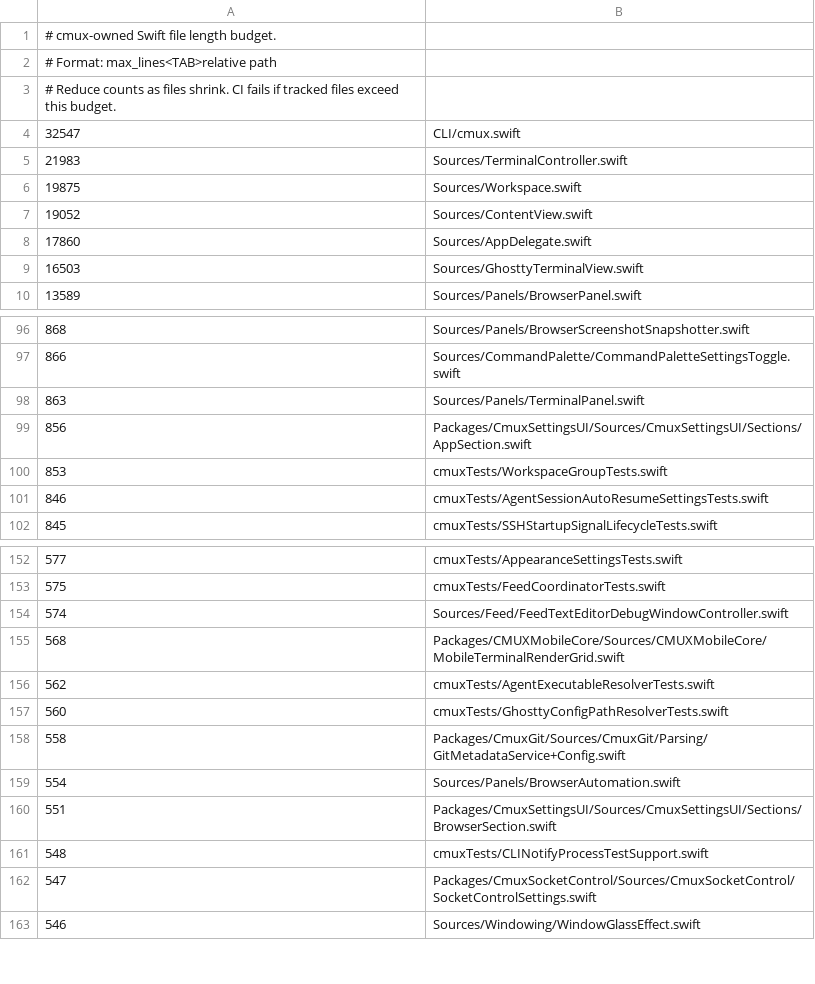
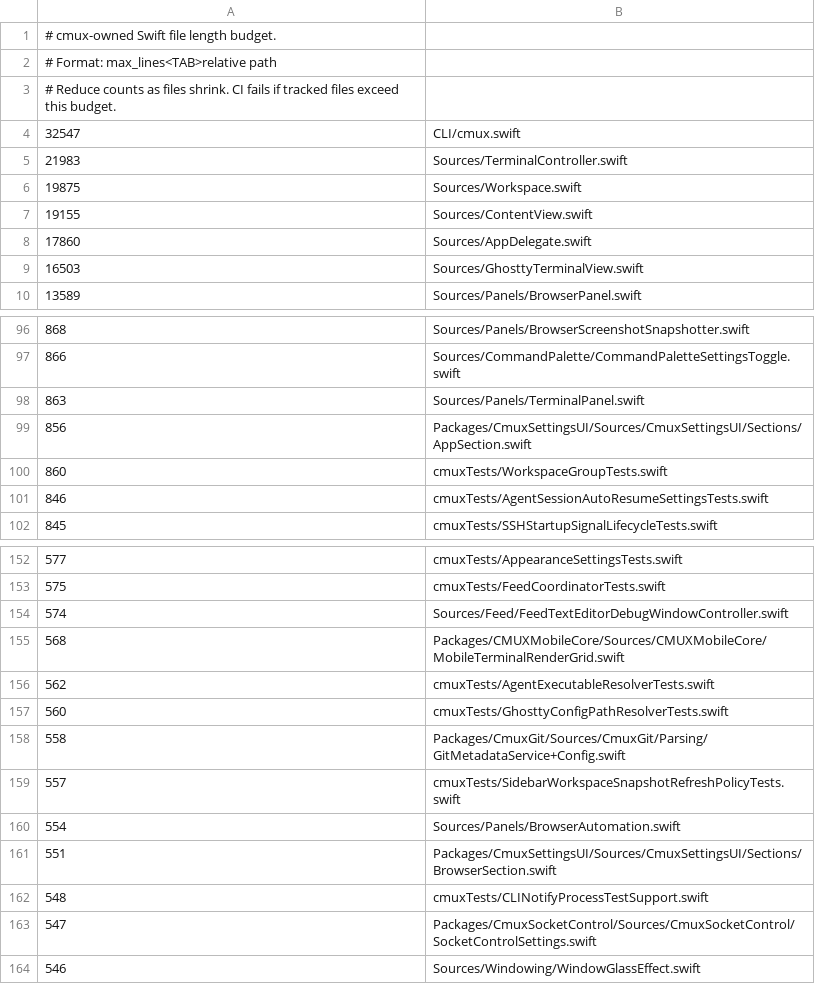
Before and after one commit to emergent-inc/mosaic, a TSV file: .github/swift-file-length-budget.tsv, drawn as a sheet; only a part is shown, gaps mark what is left out.

```diff
--- a/.github/swift-file-length-budget.tsv
+++ b/.github/swift-file-length-budget.tsv
@@ -6,3 +6,3 @@
 19875	Sources/Workspace.swift
-19052	Sources/ContentView.swift
+19155	Sources/ContentView.swift
 17860	Sources/AppDelegate.swift
@@ -99,3 +99,3 @@
 856	Packages/CmuxSettingsUI/Sources/CmuxSettingsUI/Sections/AppSection.swift
-853	cmuxTests/WorkspaceGroupTests.swift
+860	cmuxTests/WorkspaceGroupTests.swift
 846	cmuxTests/AgentSessionAutoResumeSettingsTests.swift
@@ -158,2 +158,3 @@
 558	Packages/CmuxGit/Sources/CmuxGit/Parsing/GitMetadataService+Config.swift
+557	cmuxTests/SidebarWorkspaceSnapshotRefreshPolicyTests.swift
 554	Sources/Panels/BrowserAutomation.swift
```
Also changed, not shown: 1 other file.
